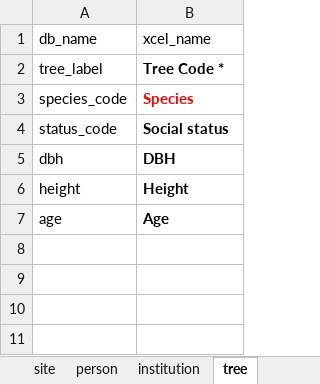
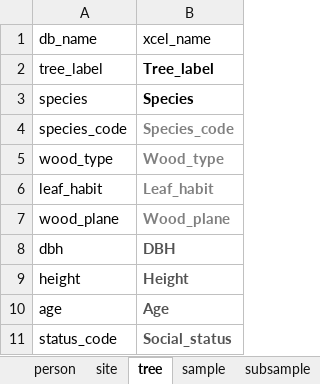
Before and after one commit to smiljanicm/xcell_db, an Excel workbook: db_upload/info_table.xlsx, sheet tree, drawn as a sheet; values as stored, in another font and other column widths than the file's, no borders; removed rows and columns are numbered as before the commit, all else as after; the diff names each change by its address in the sheet, - before the commit and + after, or states it on an @@ line.

```diff
--- a/db_upload/info_table.xlsx (sheet tree)
+++ b/db_upload/info_table.xlsx (sheet tree)
-sheet tab: institution
+sheet tab: subsample
@@ sheet tab order changed: person | site | tree | sample | subsample @@
-B2 (xcel_name): Tree Code *
+B2 (xcel_name): Tree_label
+row 3: species | Species
-B4 (xcel_name): Species
+B4 (xcel_name): Species_code
-B4 text colour: #FF0000
+B4 text colour: #808080
-row 4: status_code | Social status
+row 5: wood_type | Wood_type
+row 6: leaf_habit | Leaf_habit
+row 7: wood_plane | Wood_plane
-B8:B10 text colour: black
+B8:B10 text colour: #535353
+row 11: status_code | Social_status
```
Also changed, not shown: sheet subsample, sheet sample, sheet person, other sheet tabs, db_create/xcell_fk_tables.xlsx, 2 other files.
